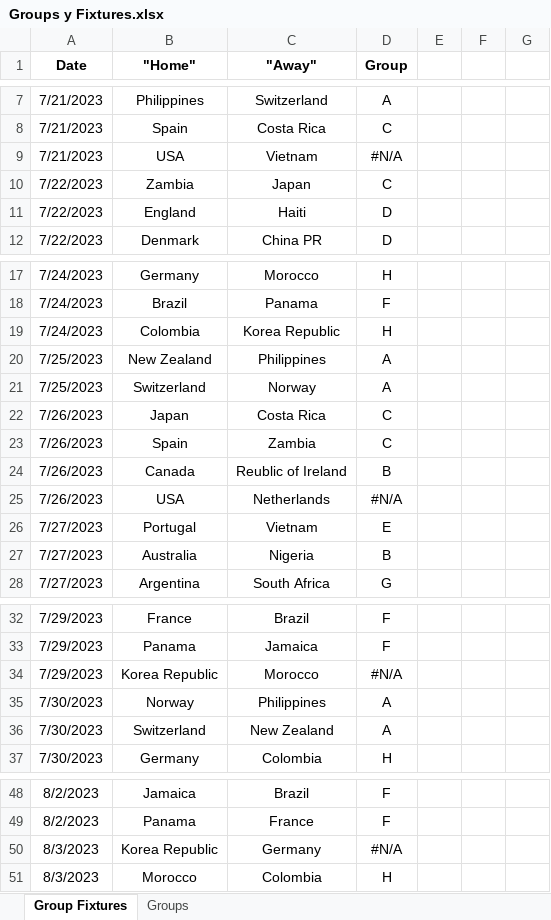
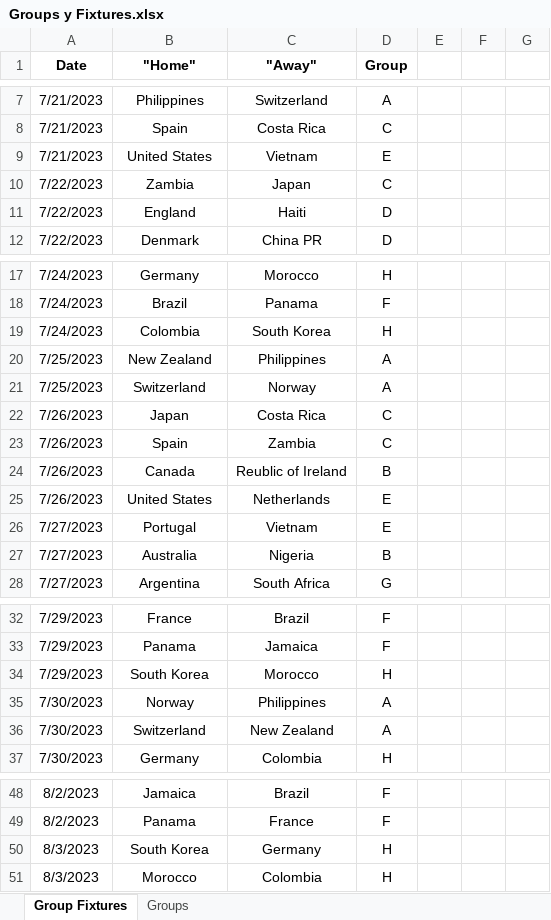
Before and after one commit to gowtham291/2023-fifa-womens-wc, an Excel workbook: Groups y Fixtures.xlsx, sheet Group Fixtures, drawn as a sheet; only a part is shown, gaps mark what is left out; values as stored, in another font and other column widths than the file's, no borders; the diff covers the shown part only; the diff names each change by its address in the sheet, - before the commit and + after, or states it on an @@ line.

Commit message:
Update Groups y Fixtures.xlsx

```diff
--- a/Groups y Fixtures.xlsx (sheet Group Fixtures)
+++ b/Groups y Fixtures.xlsx (sheet Group Fixtures)
-B9 ("Home"): USA
+B9 ("Home"): United States
-D9 (Group): #N/A
+D9 (Group): E
-C19 ("Away"): Korea Republic
+C19 ("Away"): South Korea
-B25 ("Home"): USA
+B25 ("Home"): United States
-D25 (Group): #N/A
+D25 (Group): E
-B34 ("Home"): Korea Republic
+B34 ("Home"): South Korea
-D34 (Group): #N/A
+D34 (Group): H
-B50 ("Home"): Korea Republic
+B50 ("Home"): South Korea
-D50 (Group): #N/A
+D50 (Group): H
```
Also changed, not shown: 1 edited cell elsewhere in this sheet, sheet Groups.
